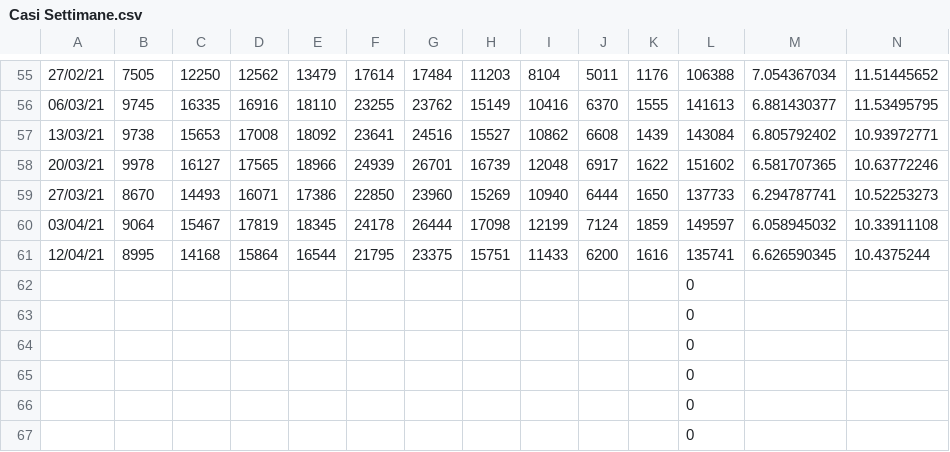
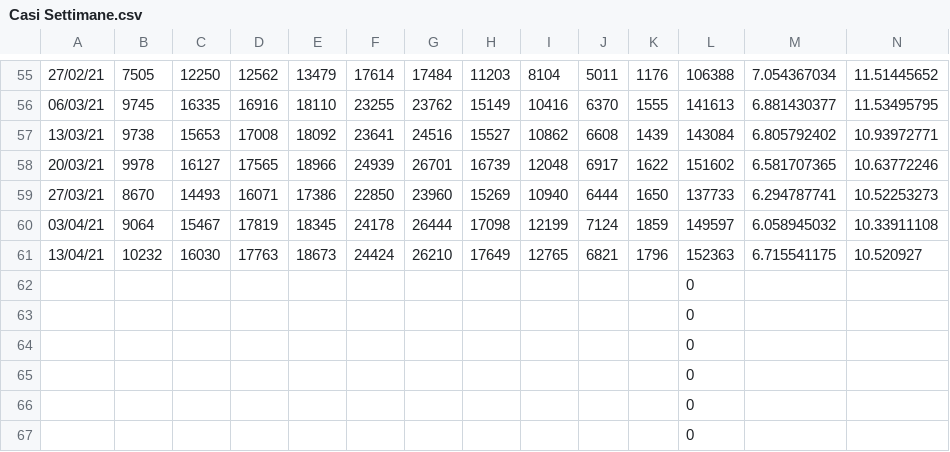
Before and after one commit to Paulsword/PilloleOttimismo, a CSV file: Casi Settimane.csv, drawn as a sheet; only a part is shown, gaps mark what is left out; removed rows and columns are numbered as before the commit, all else as after; rows hold the shown columns only; the diff names each change by its address in the sheet, - before the commit and + after, or states it on an @@ line.

```diff
--- a/Casi Settimane.csv
+++ b/Casi Settimane.csv
-row 61: 12/04/21 | 8995 | 14168 | 15864 | 16544 | 21795 | 23375 | 15751 | 11433 | 6200 | 1616 | 135741 | 6.626590345 | 10.4375244
+row 61: 13/04/21 | 10232 | 16030 | 17763 | 18673 | 24424 | 26210 | 17649 | 12765 | 6821 | 1796 | 152363 | 6.715541175 | 10.520927
```
Also changed, not shown: Casi decessi vaccini.csv, Decessi Settimane.csv, 5 other files.
